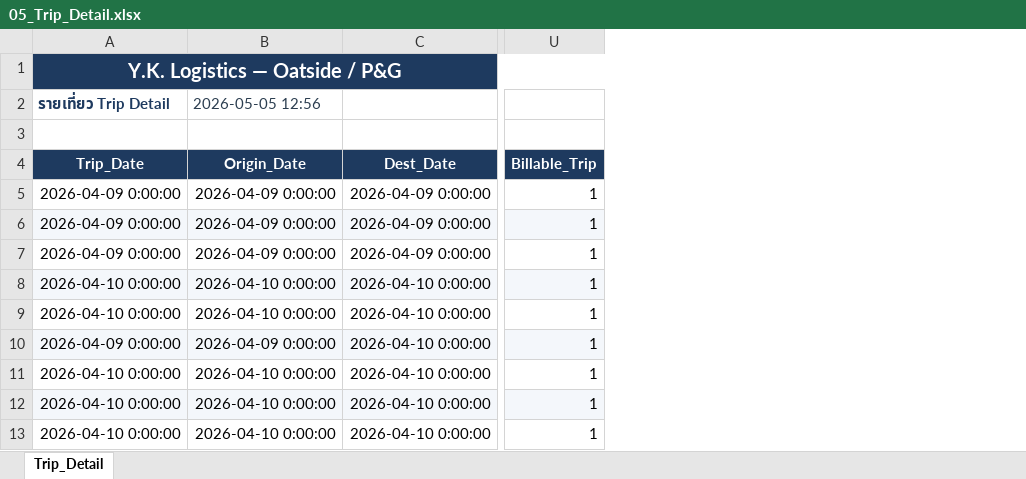
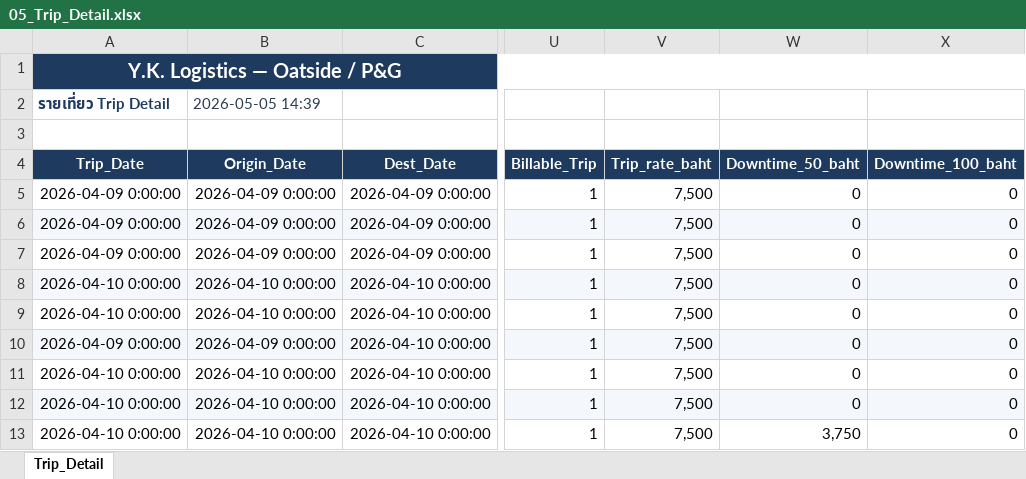
Before and after one commit to guolekung/transport-rate-calculator, an Excel workbook: reports/oatside-pg-2026/exports/05_Trip_Detail.xlsx, sheet Trip_Detail, drawn as a sheet; only a part is shown, gaps mark what is left out; values as stored, in another font and other column widths than the file's, no borders; the diff names each change by its address in the sheet, - before the commit and + after, or states it on an @@ line.

Commit message:
Oatside report: publish reports/oatside-pg-2026 (remove legacy oatside-apr2026) 2026-05-05 14:39

```diff
--- a/reports/oatside-pg-2026/exports/05_Trip_Detail.xlsx (sheet Trip_Detail)
+++ b/reports/oatside-pg-2026/exports/05_Trip_Detail.xlsx (sheet Trip_Detail)
+column V (Trip_rate_baht), rows 5-13: all 7,500
+column W (Downtime_50_baht), rows 5-13: 0 | 0 | 0 | 0 | 0 | 0 | 0 | 0 | 3,750
+column X (Downtime_100_baht), rows 5-13: all 0
-B2 (Origin_Date): 2026-05-05 12:56
+B2 (Origin_Date): 2026-05-05 14:39
```
Also changed, not shown: reports/oatside-pg-2026/exports/00_Full_Workbook.xlsx, reports/oatside-pg-2026/exports/04_Audit_Log.xlsx, 13 other files.
